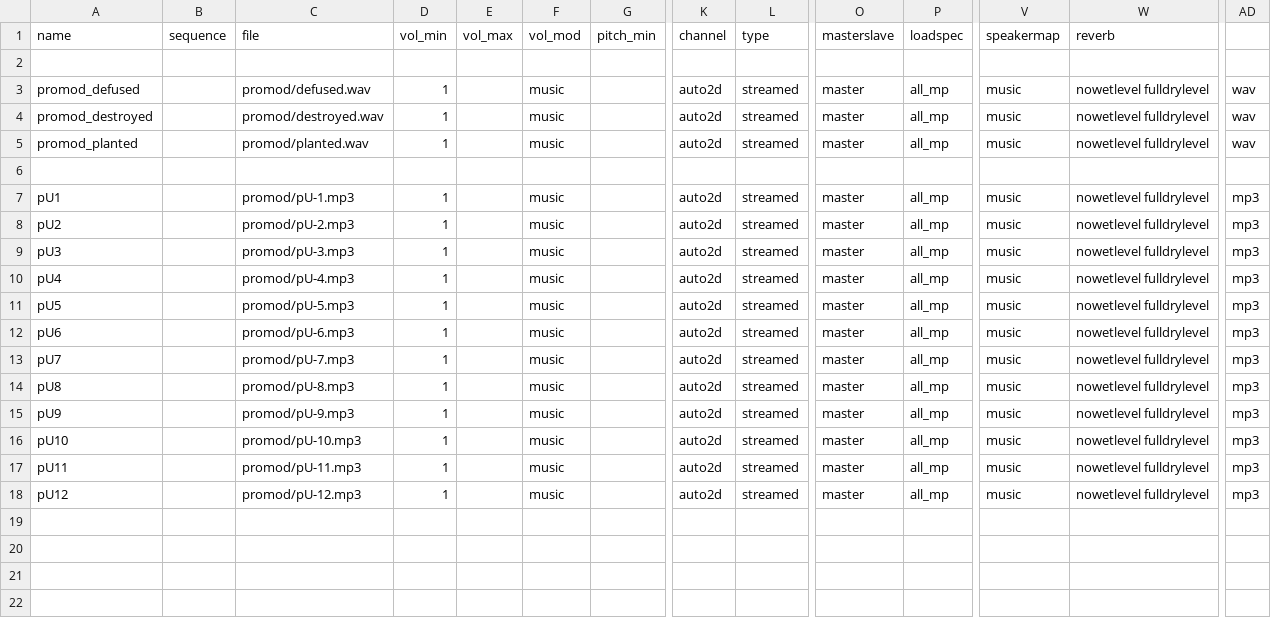
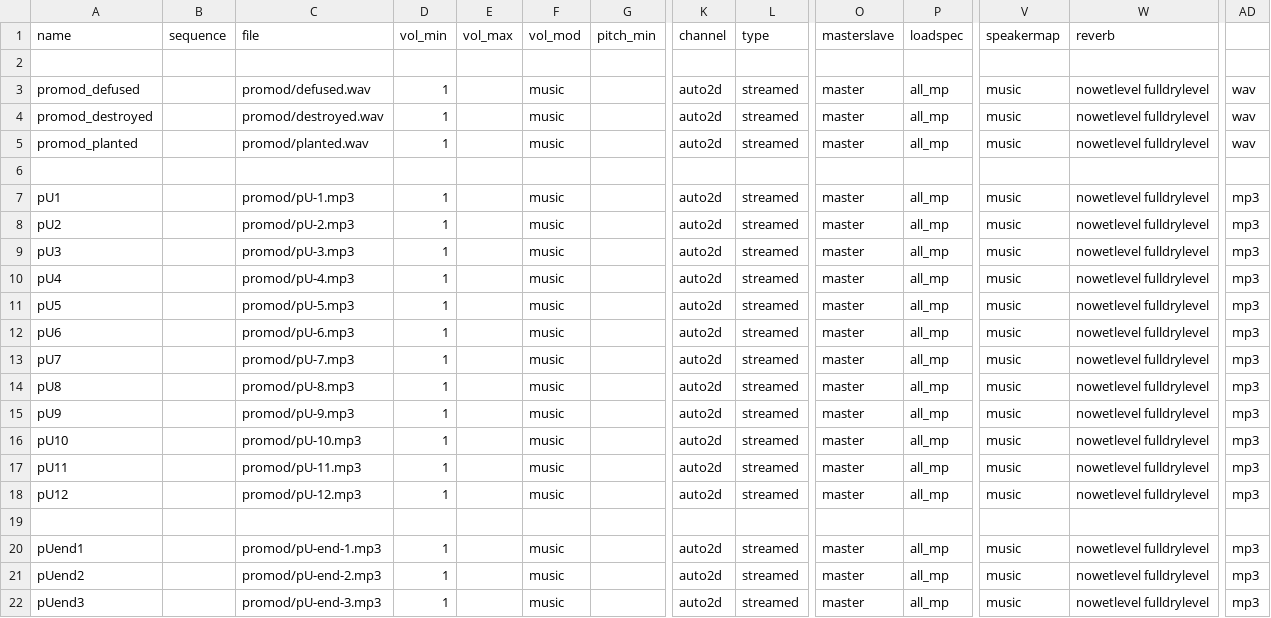
Before and after one commit to MartinKogovsek/promodUntitled, a CSV file: raw-promodUntitled/soundaliases/promod.csv, drawn as a sheet; only a part is shown, gaps mark what is left out; rows hold the shown columns only; the diff names each change by its address in the sheet, - before the commit and + after, or states it on an @@ line.

Commit message:
RAW: endMusic; GSC: misc_scripts/
Added 3x pUendN sounds, playing at mapvote.

Created "misc_scripts" folder, so not all will go to maps/,
subfolders will be created if needed.
misc_scripts/
 + hostname.gsc
 + afk.gsc
 + music.gsc

Removed unnecesary stuff from finalkillcam_music and refactored in music.gsc.

Also changed endround songs.

```diff
--- a/raw-promodUntitled/soundaliases/promod.csv
+++ b/raw-promodUntitled/soundaliases/promod.csv
+row 19: (empty)
+row 20: pUend1 |  | promod/pU-end-1.mp3 | 1 |  | music |  | auto2d | streamed | master | all_mp | music | nowetlevel fulldrylevel | mp3
+row 21: pUend2 |  | promod/pU-end-2.mp3 | 1 |  | music |  | auto2d | streamed | master | all_mp | music | nowetlevel fulldrylevel | mp3
+row 22: pUend3 |  | promod/pU-end-3.mp3 | 1 |  | music |  | auto2d | streamed | master | all_mp | music | nowetlevel fulldrylevel | mp3
```
Also changed, not shown: raw-promodUntitled/mod.csv, 32 other files.
